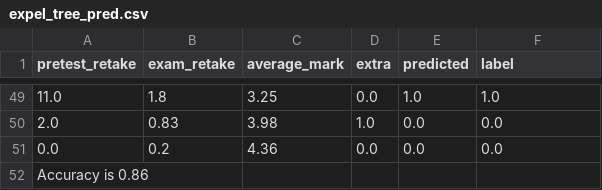
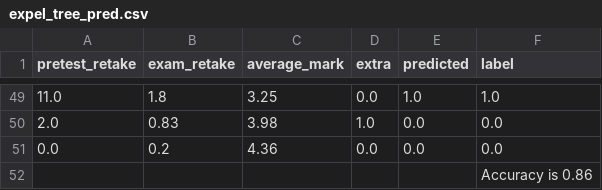
Before and after one commit to ArtemCoolAc/Diploma, a CSV file: expel_tree_pred.csv, drawn as a sheet; only a part is shown, gaps mark what is left out.

Commit message:
Update expel_tree_pred.csv

```diff
--- a/expel_tree_pred.csv
+++ b/expel_tree_pred.csv
@@ -51,2 +51,2 @@ pretest_retake,exam_retake,average_mark,extra,predicted,label
 0.0,0.2,4.36,0.0,0.0,0.0
-Accuracy is 0.86
+,,,,,Accuracy is 0.86
```
